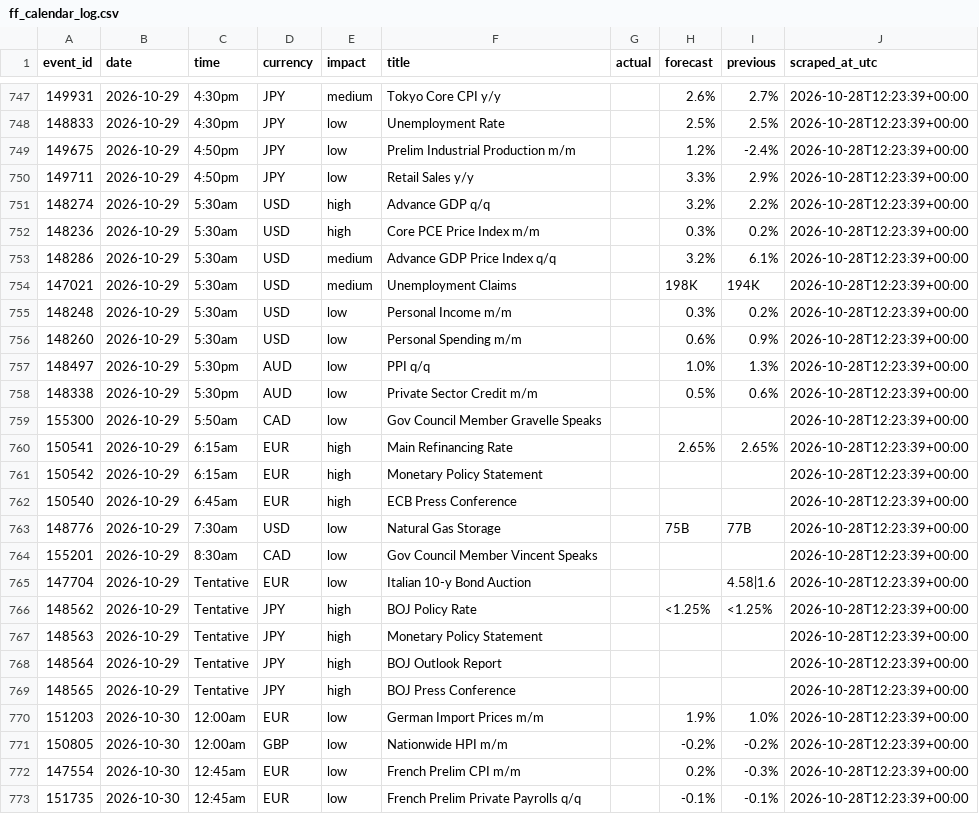
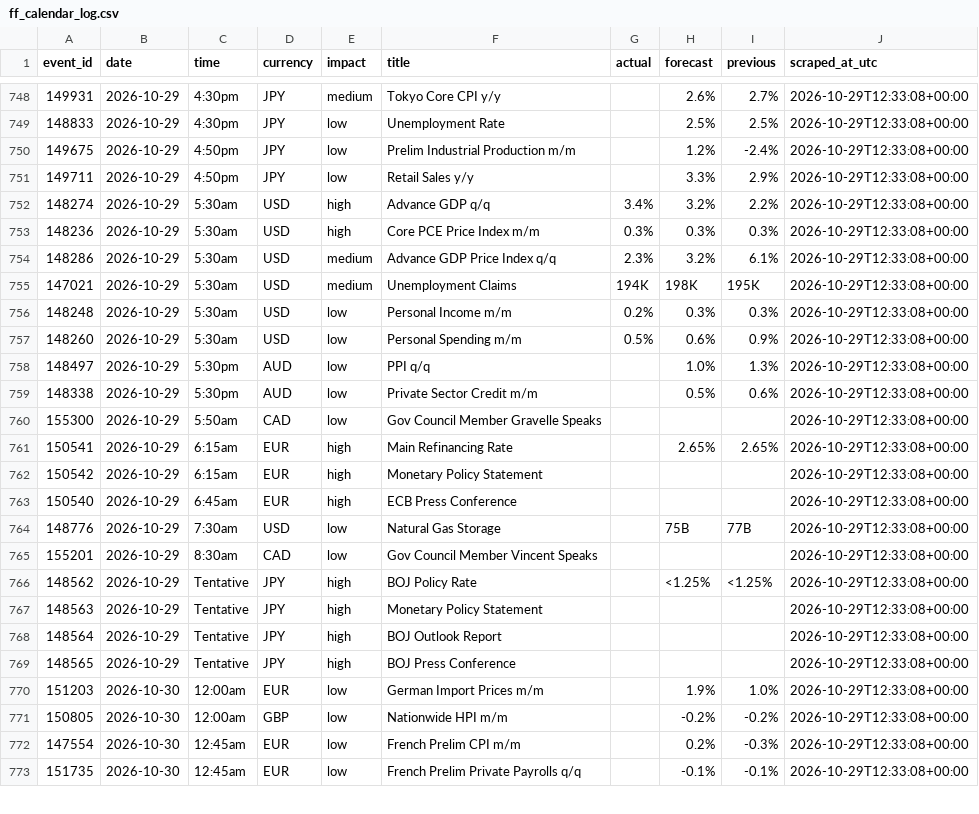
Before and after one commit to wahazzin/quant-trading-ten-strategies-rejected, a CSV file: data/ff_calendar_log.csv, drawn as a sheet; only a part is shown, gaps mark what is left out; the diff covers the shown part only.

```diff
--- a/data/ff_calendar_log.csv
+++ b/data/ff_calendar_log.csv
@@ -747,27 +748,26 @@ event_id,date,time,currency,impact,title,actual,forecast,previous,scraped_at_utc
-149931,2026-10-29,4:30pm,JPY,medium,Tokyo Core CPI y/y,,2.6%,2.7%,2026-10-28T12:23:39+00:00
-148833,2026-10-29,4:30pm,JPY,low,Unemployment Rate,,2.5%,2.5%,2026-10-28T12:23:39+00:00
-149675,2026-10-29,4:50pm,JPY,low,Prelim Industrial Production m/m,,1.2%,-2.4%,2026-10-28T12:23:39+00:00
-149711,2026-10-29,4:50pm,JPY,low,Retail Sales y/y,,3.3%,2.9%,2026-10-28T12:23:39+00:00
-148274,2026-10-29,5:30am,USD,high,Advance GDP q/q,,3.2%,2.2%,2026-10-28T12:23:39+00:00
-148236,2026-10-29,5:30am,USD,high,Core PCE Price Index m/m,,0.3%,0.2%,2026-10-28T12:23:39+00:00
-148286,2026-10-29,5:30am,USD,medium,Advance GDP Price Index q/q,,3.2%,6.1%,2026-10-28T12:23:39+00:00
-147021,2026-10-29,5:30am,USD,medium,Unemployment Claims,,198K,194K,2026-10-28T12:23:39+00:00
-148248,2026-10-29,5:30am,USD,low,Personal Income m/m,,0.3%,0.2%,2026-10-28T12:23:39+00:00
-148260,2026-10-29,5:30am,USD,low,Personal Spending m/m,,0.6%,0.9%,2026-10-28T12:23:39+00:00
-148497,2026-10-29,5:30pm,AUD,low,PPI q/q,,1.0%,1.3%,2026-10-28T12:23:39+00:00
-148338,2026-10-29,5:30pm,AUD,low,Private Sector Credit m/m,,0.5%,0.6%,2026-10-28T12:23:39+00:00
-155300,2026-10-29,5:50am,CAD,low,Gov Council Member Gravelle Speaks,,,,2026-10-28T12:23:39+00:00
-150541,2026-10-29,6:15am,EUR,high,Main Refinancing Rate,,2.65%,2.65%,2026-10-28T12:23:39+00:00
-150542,2026-10-29,6:15am,EUR,high,Monetary Policy Statement,,,,2026-10-28T12:23:39+00:00
-150540,2026-10-29,6:45am,EUR,high,ECB Press Conference,,,,2026-10-28T12:23:39+00:00
-148776,2026-10-29,7:30am,USD,low,Natural Gas Storage,,75B,77B,2026-10-28T12:23:39+00:00
-155201,2026-10-29,8:30am,CAD,low,Gov Council Member Vincent Speaks,,,,2026-10-28T12:23:39+00:00
-147704,2026-10-29,Tentative,EUR,low,Italian 10-y Bond Auction,,,4.58|1.6,2026-10-28T12:23:39+00:00
-148562,2026-10-29,Tentative,JPY,high,BOJ Policy Rate,,<1.25%,<1.25%,2026-10-28T12:23:39+00:00
-148563,2026-10-29,Tentative,JPY,high,Monetary Policy Statement,,,,2026-10-28T12:23:39+00:00
-148564,2026-10-29,Tentative,JPY,high,BOJ Outlook Report,,,,2026-10-28T12:23:39+00:00
-148565,2026-10-29,Tentative,JPY,high,BOJ Press Conference,,,,2026-10-28T12:23:39+00:00
-151203,2026-10-30,12:00am,EUR,low,German Import Prices m/m,,1.9%,1.0%,2026-10-28T12:23:39+00:00
-150805,2026-10-30,12:00am,GBP,low,Nationwide HPI m/m,,-0.2%,-0.2%,2026-10-28T12:23:39+00:00
-147554,2026-10-30,12:45am,EUR,low,French Prelim CPI m/m,,0.2%,-0.3%,2026-10-28T12:23:39+00:00
-151735,2026-10-30,12:45am,EUR,low,French Prelim Private Payrolls q/q,,-0.1%,-0.1%,2026-10-28T12:23:39+00:00
+149931,2026-10-29,4:30pm,JPY,medium,Tokyo Core CPI y/y,,2.6%,2.7%,2026-10-29T12:33:08+00:00
+148833,2026-10-29,4:30pm,JPY,low,Unemployment Rate,,2.5%,2.5%,2026-10-29T12:33:08+00:00
+149675,2026-10-29,4:50pm,JPY,low,Prelim Industrial Production m/m,,1.2%,-2.4%,2026-10-29T12:33:08+00:00
+149711,2026-10-29,4:50pm,JPY,low,Retail Sales y/y,,3.3%,2.9%,2026-10-29T12:33:08+00:00
+148274,2026-10-29,5:30am,USD,high,Advance GDP q/q,3.4%,3.2%,2.2%,2026-10-29T12:33:08+00:00
+148236,2026-10-29,5:30am,USD,high,Core PCE Price Index m/m,0.3%,0.3%,0.3%,2026-10-29T12:33:08+00:00
+148286,2026-10-29,5:30am,USD,medium,Advance GDP Price Index q/q,2.3%,3.2%,6.1%,2026-10-29T12:33:08+00:00
+147021,2026-10-29,5:30am,USD,medium,Unemployment Claims,194K,198K,195K,2026-10-29T12:33:08+00:00
+148248,2026-10-29,5:30am,USD,low,Personal Income m/m,0.2%,0.3%,0.3%,2026-10-29T12:33:08+00:00
+148260,2026-10-29,5:30am,USD,low,Personal Spending m/m,0.5%,0.6%,0.9%,2026-10-29T12:33:08+00:00
+148497,2026-10-29,5:30pm,AUD,low,PPI q/q,,1.0%,1.3%,2026-10-29T12:33:08+00:00
+148338,2026-10-29,5:30pm,AUD,low,Private Sector Credit m/m,,0.5%,0.6%,2026-10-29T12:33:08+00:00
+155300,2026-10-29,5:50am,CAD,low,Gov Council Member Gravelle Speaks,,,,2026-10-29T12:33:08+00:00
+150541,2026-10-29,6:15am,EUR,high,Main Refinancing Rate,,2.65%,2.65%,2026-10-29T12:33:08+00:00
+150542,2026-10-29,6:15am,EUR,high,Monetary Policy Statement,,,,2026-10-29T12:33:08+00:00
+150540,2026-10-29,6:45am,EUR,high,ECB Press Conference,,,,2026-10-29T12:33:08+00:00
+148776,2026-10-29,7:30am,USD,low,Natural Gas Storage,,75B,77B,2026-10-29T12:33:08+00:00
+155201,2026-10-29,8:30am,CAD,low,Gov Council Member Vincent Speaks,,,,2026-10-29T12:33:08+00:00
+148562,2026-10-29,Tentative,JPY,high,BOJ Policy Rate,,<1.25%,<1.25%,2026-10-29T12:33:08+00:00
+148563,2026-10-29,Tentative,JPY,high,Monetary Policy Statement,,,,2026-10-29T12:33:08+00:00
+148564,2026-10-29,Tentative,JPY,high,BOJ Outlook Report,,,,2026-10-29T12:33:08+00:00
+148565,2026-10-29,Tentative,JPY,high,BOJ Press Conference,,,,2026-10-29T12:33:08+00:00
+151203,2026-10-30,12:00am,EUR,low,German Import Prices m/m,,1.9%,1.0%,2026-10-29T12:33:08+00:00
+150805,2026-10-30,12:00am,GBP,low,Nationwide HPI m/m,,-0.2%,-0.2%,2026-10-29T12:33:08+00:00
+147554,2026-10-30,12:45am,EUR,low,French Prelim CPI m/m,,0.2%,-0.3%,2026-10-29T12:33:08+00:00
+151735,2026-10-30,12:45am,EUR,low,French Prelim Private Payrolls q/q,,-0.1%,-0.1%,2026-10-29T12:33:08+00:00
```
Also changed, not shown: 1 added row and 84 edited cells elsewhere in this file.
